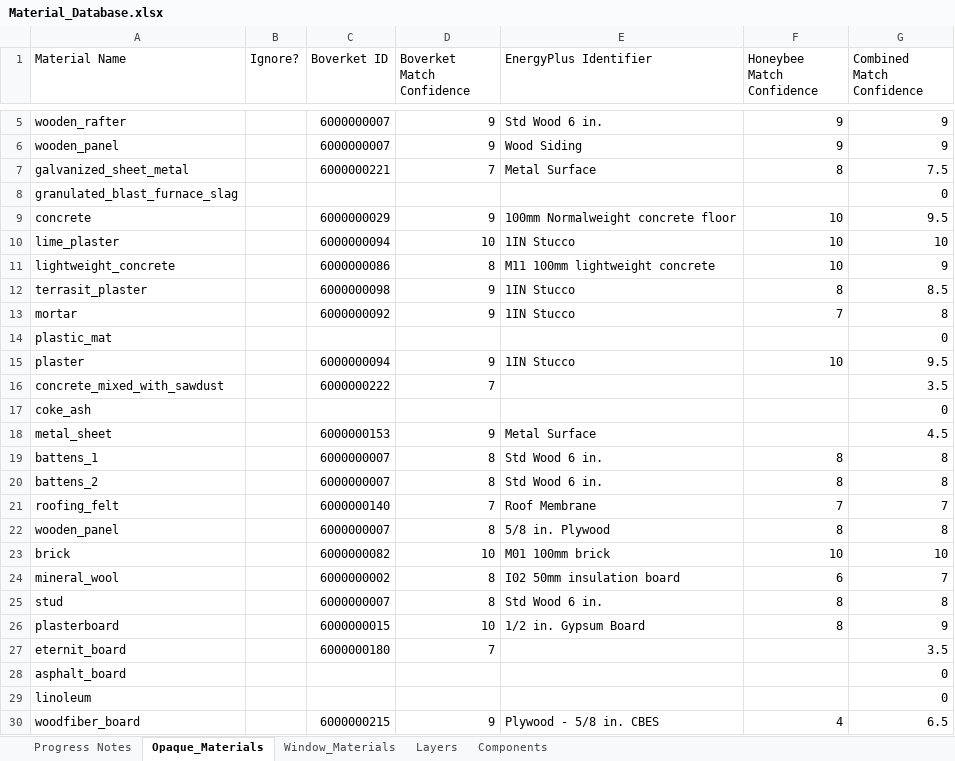
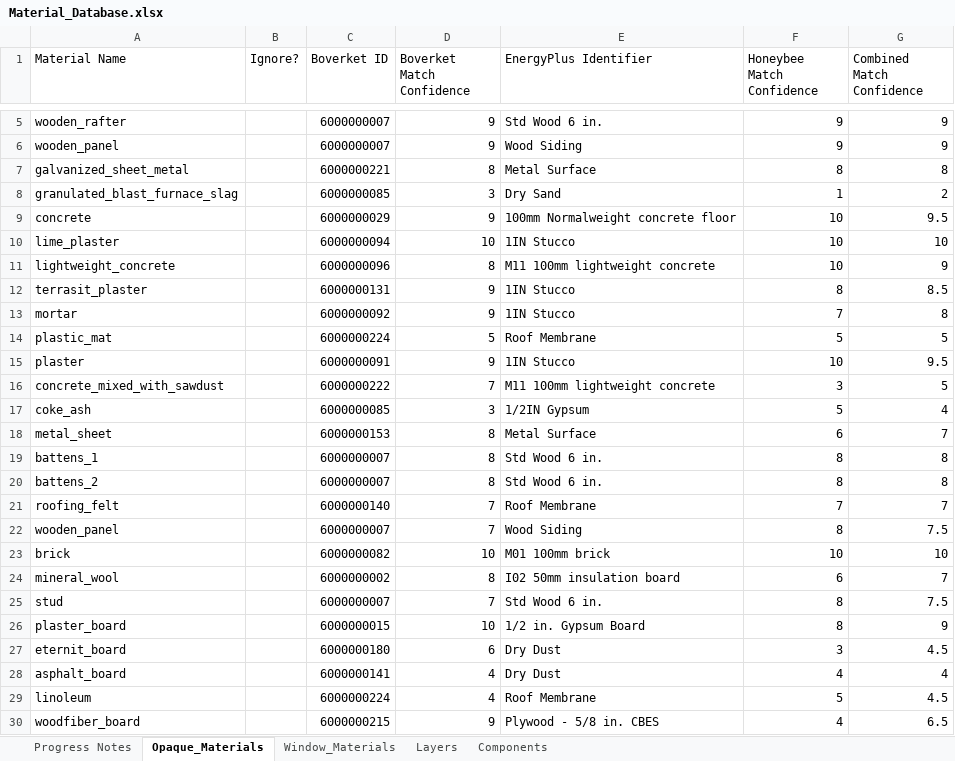
Before and after one commit to SB-Chalmers/epsm_data, an Excel workbook: Material_Database.xlsx, sheet Opaque_Materials, drawn as a sheet; only a part is shown, gaps mark what is left out; values as stored, in another font and other column widths than the file's, no cell formats; removed rows and columns are numbered as before the commit, all else as after; the diff covers the shown part only; the diff names each change by its address in the sheet, - before the commit and + after, or states it on an @@ line.

```diff
--- a/Material_Database.xlsx (sheet Opaque_Materials)
+++ b/Material_Database.xlsx (sheet Opaque_Materials)
-D7 (Boverket Match Confidence): 7
+D7 (Boverket Match Confidence): 8
-G7 (Combined Match Confidence): 7.5
+G7 (Combined Match Confidence): 8
-row 8: granulated_blast_furnace_slag |  |  |  |  |  | 0
+row 8: granulated_blast_furnace_slag |  | 6000000085 | 3 | Dry Sand | 1 | 2
-C11 (Boverket ID): 6000000086
+C11 (Boverket ID): 6000000096
-C12 (Boverket ID): 6000000098
+C12 (Boverket ID): 6000000131
-row 14: plastic_mat |  |  |  |  |  | 0
+row 14: plastic_mat |  | 6000000224 | 5 | Roof Membrane | 5 | 5
-C15 (Boverket ID): 6000000094
+C15 (Boverket ID): 6000000091
-E16 (EnergyPlus Identifier): (empty)
+E16 (EnergyPlus Identifier): M11 100mm lightweight concrete
-F16 (Honeybee Match Confidence): (empty)
+F16 (Honeybee Match Confidence): 3
-G16 (Combined Match Confidence): 3.5
+G16 (Combined Match Confidence): 5
-row 17: coke_ash |  |  |  |  |  | 0
+row 17: coke_ash |  | 6000000085 | 3 | 1/2IN Gypsum | 5 | 4
-D18 (Boverket Match Confidence): 9
+D18 (Boverket Match Confidence): 8
-F18 (Honeybee Match Confidence): (empty)
+F18 (Honeybee Match Confidence): 6
-G18 (Combined Match Confidence): 4.5
+G18 (Combined Match Confidence): 7
-D22 (Boverket Match Confidence): 8
+D22 (Boverket Match Confidence): 7
-E22 (EnergyPlus Identifier): 5/8 in. Plywood
+E22 (EnergyPlus Identifier): Wood Siding
-G22 (Combined Match Confidence): 8
+G22 (Combined Match Confidence): 7.5
-D25 (Boverket Match Confidence): 8
+D25 (Boverket Match Confidence): 7
-G25 (Combined Match Confidence): 8
+G25 (Combined Match Confidence): 7.5
-A26 (Material Name): plasterboard
+A26 (Material Name): plaster_board
-D27 (Boverket Match Confidence): 7
+D27 (Boverket Match Confidence): 6
-E27 (EnergyPlus Identifier): (empty)
+E27 (EnergyPlus Identifier): Dry Dust
-F27 (Honeybee Match Confidence): (empty)
+F27 (Honeybee Match Confidence): 3
-G27 (Combined Match Confidence): 3.5
+G27 (Combined Match Confidence): 4.5
-row 28: asphalt_board |  |  |  |  |  | 0
-row 29: linoleum |  |  |  |  |  | 0
+row 28: asphalt_board |  | 6000000141 | 4 | Dry Dust | 4 | 4
+row 29: linoleum |  | 6000000224 | 4 | Roof Membrane | 5 | 4.5
```
Also changed, not shown: 5 added rows, 8 removed rows and 17 edited cells elsewhere in this sheet, sheet Layers, cell formats, formulas that keep their value, 23 other files.
